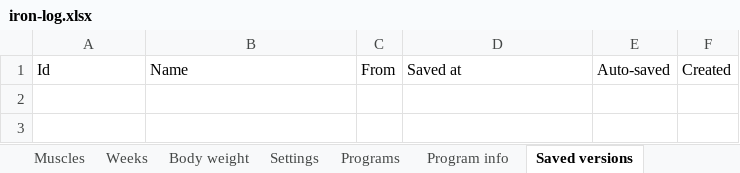
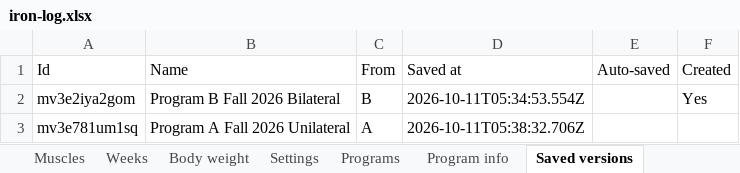
Before and after one commit to jacgit18/iron-log, an Excel workbook: iron-log.xlsx, sheet Saved versions, drawn as a sheet; values as stored, in another font and other column widths than the file's, no borders; the diff names each change by its address in the sheet, - before the commit and + after, or states it on an @@ line.

```diff
--- a/iron-log.xlsx (sheet Saved versions)
+++ b/iron-log.xlsx (sheet Saved versions)
+row 2: mv3e2iya2gom | Program B Fall 2026 Bilateral | B | 2026-10-11T05:34:53.554Z |  | Yes
+row 3: mv3e781um1sq | Program A Fall 2026 Unilateral | A | 2026-10-11T05:38:32.706Z
```
Also changed, not shown: sheet Programs, sheet Weeks, sheet Config, sheet Program info, sheet Settings, 1 other file.
